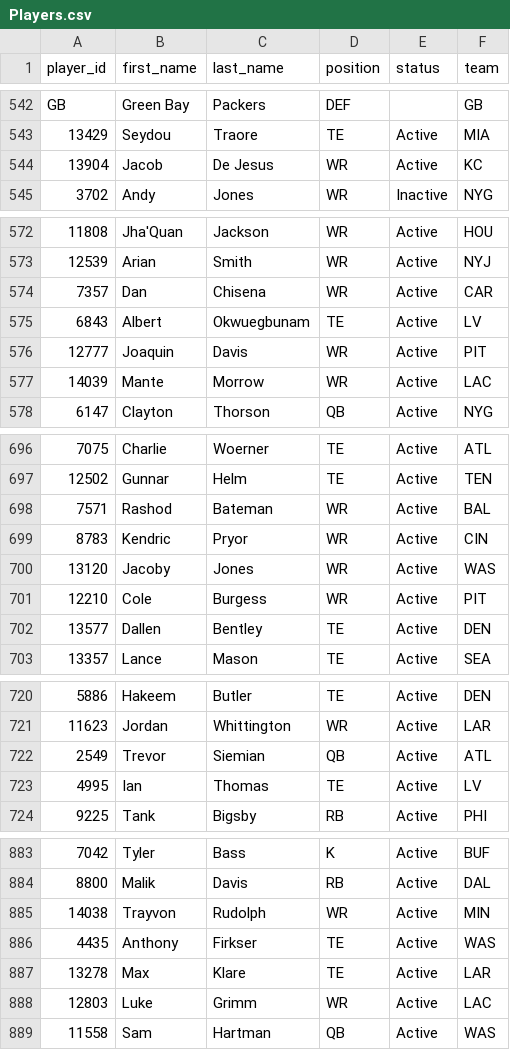
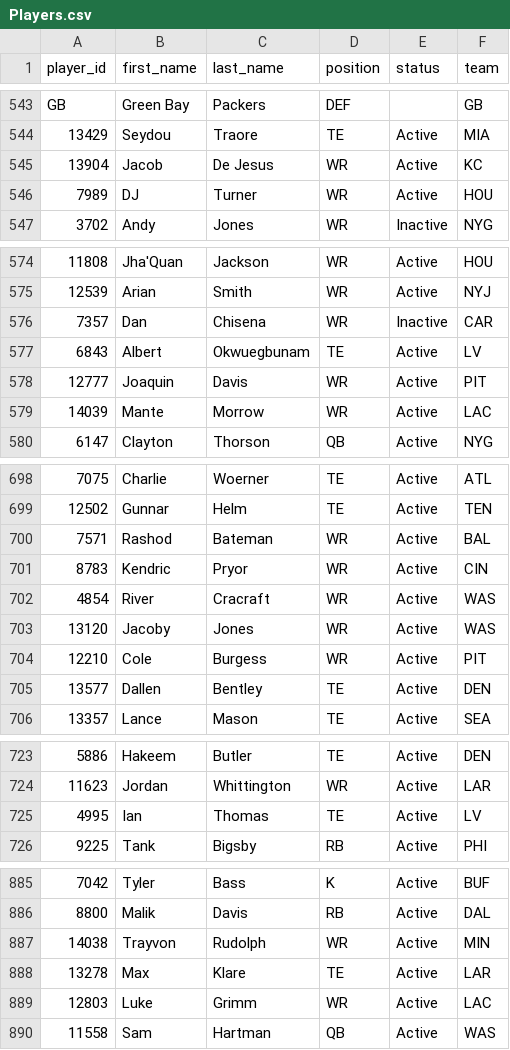
Before and after one commit to wrightc214-PBI/NCAA180-Sleeper, a CSV file: data/Players.csv, drawn as a sheet; only a part is shown, gaps mark what is left out; removed rows and columns are numbered as before the commit, all else as after; the diff covers the shown part only; the diff names each change by its address in the sheet, - before the commit and + after, or states it on an @@ line.

```diff
--- a/data/Players.csv
+++ b/data/Players.csv
+row 546: 7989 | DJ | Turner | WR | Active | HOU
-E576 (status): Active
+E576 (status): Inactive
+row 702: 4854 | River | Cracraft | WR | Active | WAS
-row 722: 2549 | Trevor | Siemian | QB | Active | ATL
-row 886: 4435 | Anthony | Firkser | TE | Active | WAS
```
Also changed, not shown: 3 added rows and 2 removed rows elsewhere in this file, data/DraftPicks_AllYears.csv, data/Rosters_Current.csv, 2 other files.
